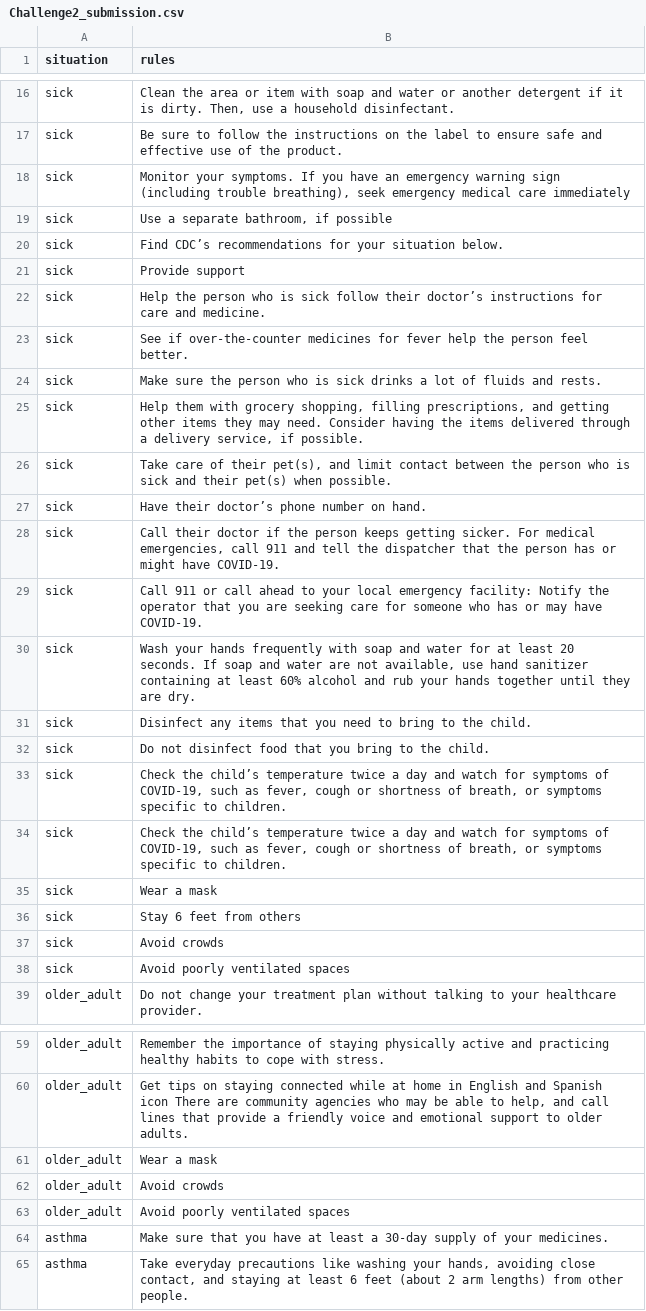
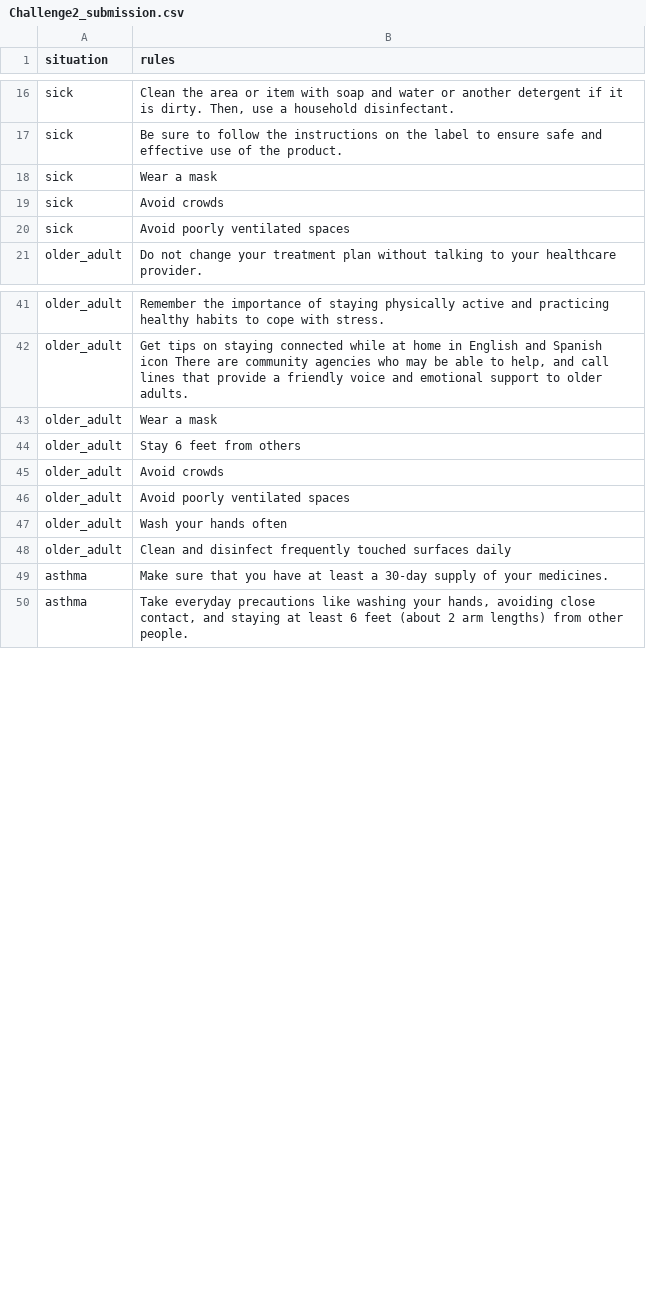
Before and after one commit to calexdiaz143/Not-The-Corona-Virus-team-repo-clone, a CSV file: Challenge2/submission/Challenge2_submission.csv, drawn as a sheet; only a part is shown, gaps mark what is left out; the diff covers the shown part only.

```diff
--- a/Challenge2/submission/Challenge2_submission.csv
+++ b/Challenge2/submission/Challenge2_submission.csv
@@ -17,21 +17,3 @@ sick,"Clean the area or item with soap and water or another detergent if it is d
 sick,Be sure to follow the instructions on the label to ensure safe and effective use of the product.
-sick,"Monitor your symptoms. If you have an emergency warning sign (including trouble breathing), seek emergency medical care immediately"
-sick,"Use a separate bathroom, if possible"
-sick,Find CDC’s recommendations for your situation below.
-sick,Provide support
-sick,Help the person who is sick follow their doctor’s instructions for care and medicine.
-sick,See if over-the-counter medicines for fever help the person feel better.
-sick,Make sure the person who is sick drinks a lot of fluids and rests.
-sick,"Help them with grocery shopping, filling prescriptions, and getting other items they may need. Consider having the items delivered through a delivery service, if possible."
-sick,"Take care of their pet(s), and limit contact between the person who is sick and their pet(s) when possible."
-sick,Have their doctor’s phone number on hand.
-sick,"Call their doctor if the person keeps getting sicker. For medical emergencies, call 911 and tell the dispatcher that the person has or might have COVID-19."
-sick,Call 911 or call ahead to your local emergency facility: Notify the operator that you are seeking care for someone who has or may have COVID-19.
-sick,"Wash your hands frequently with soap and water for at least 20 seconds. If soap and water are not available, use hand sanitizer containing at least 60% alcohol and rub your hands together until they are dry."
-sick,Disinfect any items that you need to bring to the child.
-sick,Do not disinfect food that you bring to the child.
-sick,"Check the child’s temperature twice a day and watch for symptoms of COVID-19, such as fever, cough or shortness of breath, or symptoms specific to children."
-sick,"Check the child’s temperature twice a day and watch for symptoms of COVID-19, such as fever, cough or shortness of breath, or symptoms specific to children."
 sick,Wear a mask
-sick,Stay 6 feet from others
 sick,Avoid crowds
@@ -61,4 +43,7 @@ older_adult,"Get tips on staying connected while at home in English and Spanish
 older_adult,Wear a mask
+older_adult,Stay 6 feet from others
 older_adult,Avoid crowds
 older_adult,Avoid poorly ventilated spaces
+older_adult,Wash your hands often
+older_adult,Clean and disinfect frequently touched surfaces daily
 asthma,Make sure that you have at least a 30-day supply of your medicines.
```
Also changed, not shown: 2 removed rows elsewhere in this file, 1 other file.
